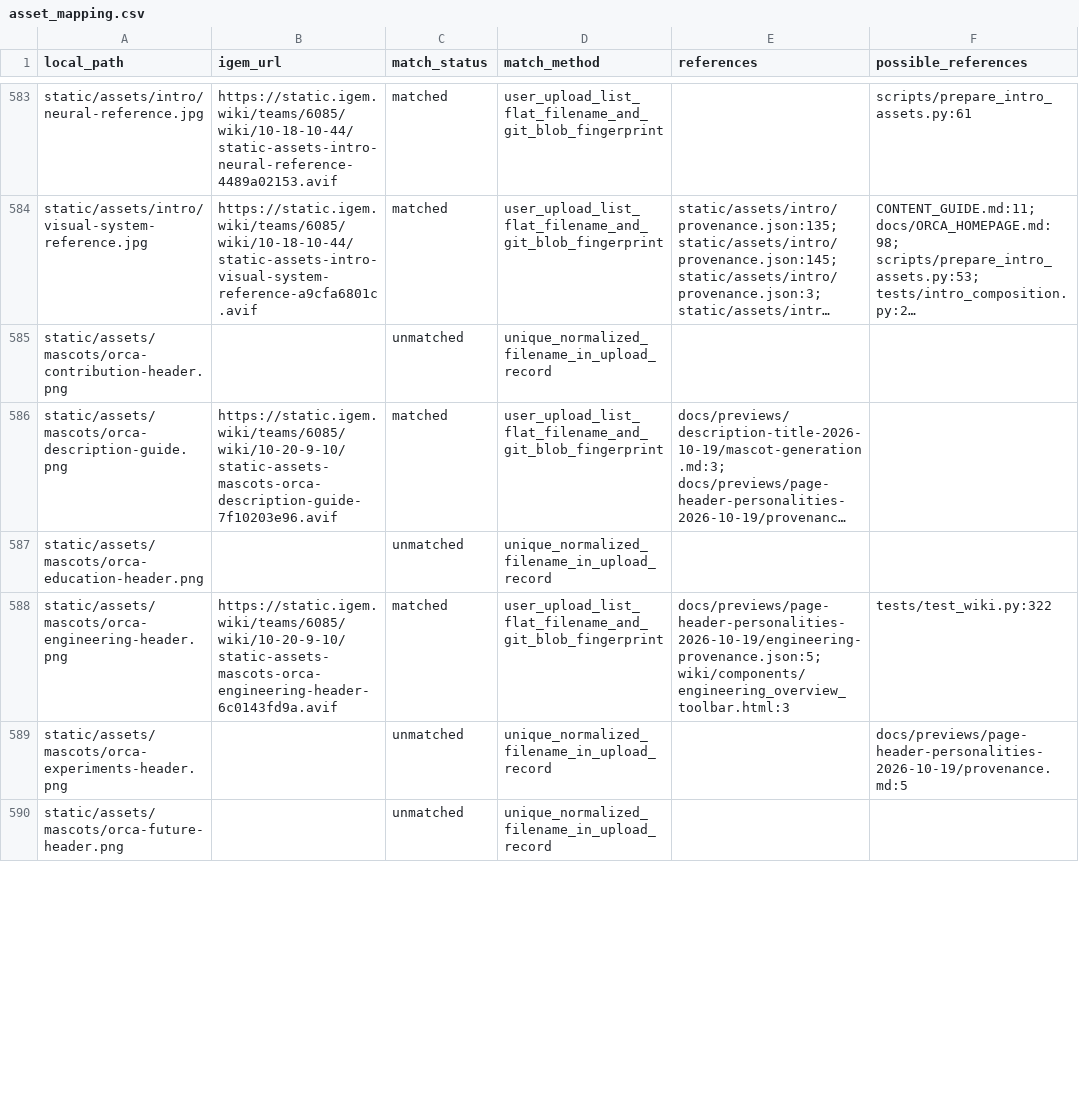
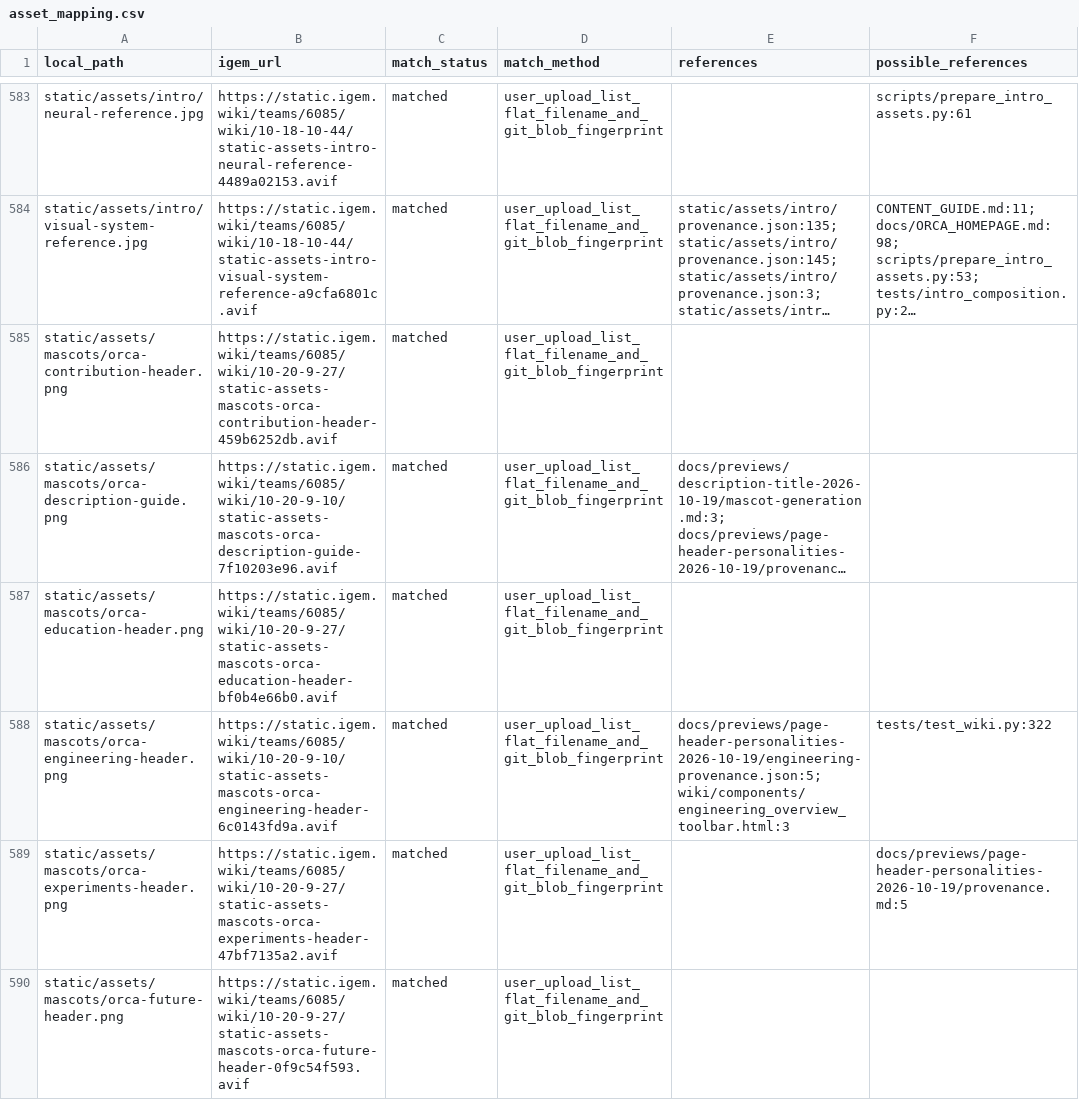
Before and after one commit to pdx12320/WIKI_SUSTech-BIO, a CSV file: asset_mapping.csv, drawn as a sheet; only a part is shown, gaps mark what is left out; long unchanged cells end in …; the diff covers the shown part only; the diff names each change by its address in the sheet, - before the commit and + after, or states it on an @@ line.

```diff
--- a/asset_mapping.csv
+++ b/asset_mapping.csv
-B585 (igem_url): (empty)
+B585 (igem_url): https://static.igem.wiki/teams/6085/wiki/10-20-9-27/static-assets-mascots-orca-contribution-header-459b6252db.avif
-C585 (match_status): unmatched
+C585 (match_status): matched
-D585 (match_method): unique_normalized_filename_in_upload_record
+D585 (match_method): user_upload_list_flat_filename_and_git_blob_fingerprint
-B587 (igem_url): (empty)
+B587 (igem_url): https://static.igem.wiki/teams/6085/wiki/10-20-9-27/static-assets-mascots-orca-education-header-bf0b4e66b0.avif
-C587 (match_status): unmatched
+C587 (match_status): matched
-D587 (match_method): unique_normalized_filename_in_upload_record
+D587 (match_method): user_upload_list_flat_filename_and_git_blob_fingerprint
-B589 (igem_url): (empty)
+B589 (igem_url): https://static.igem.wiki/teams/6085/wiki/10-20-9-27/static-assets-mascots-orca-experiments-header-47bf7135a2.avif
-C589:C590 (match_status): unmatched
+C589:C590 (match_status): matched
-D589:D590 (match_method): unique_normalized_filename_in_upload_record
+D589:D590 (match_method): user_upload_list_flat_filename_and_git_blob_fingerprint
-B590 (igem_url): (empty)
+B590 (igem_url): https://static.igem.wiki/teams/6085/wiki/10-20-9-27/static-assets-mascots-orca-future-header-0f9c54f593.avif
```
Also changed, not shown: 18 edited cells elsewhere in this file, asset_unmatched.csv, 1 other file.
